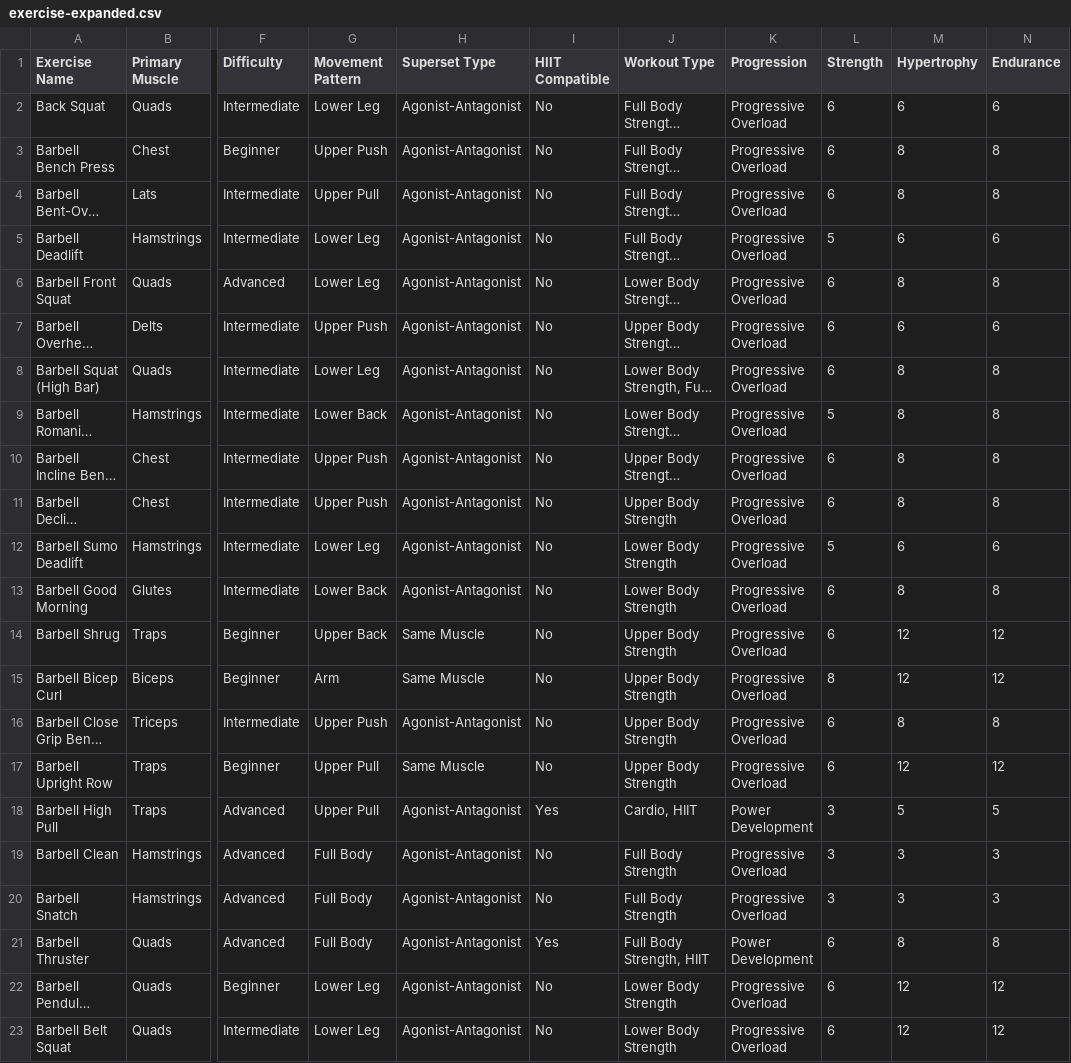
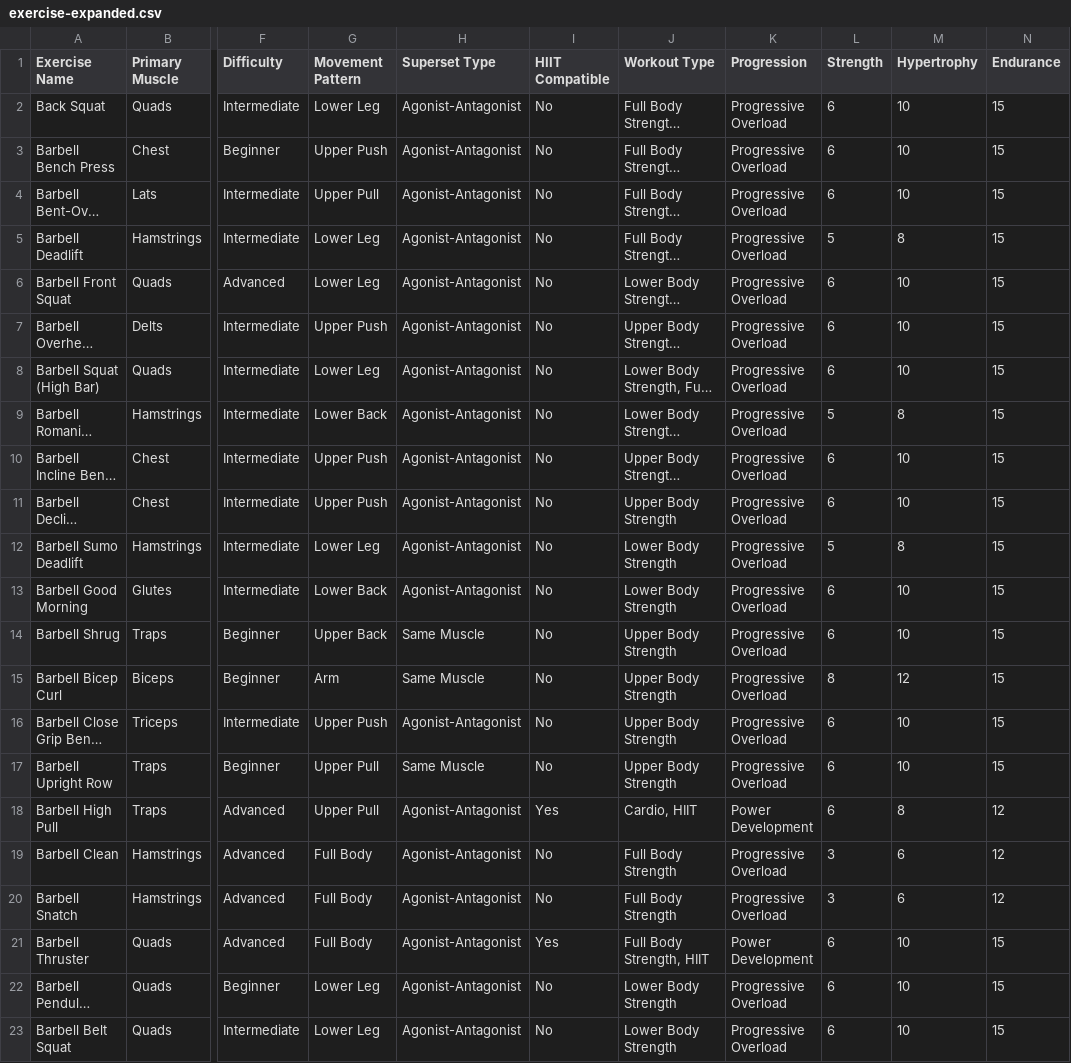
Before and after one commit to cod87/goodlift, a CSV file: public/data/exercise-expanded.csv, drawn as a sheet; only a part is shown, gaps mark what is left out; long unchanged cells end in …; the diff covers the shown part only; the diff names each change by its address in the sheet, - before the commit and + after, or states it on an @@ line.

```diff
--- a/public/data/exercise-expanded.csv
+++ b/public/data/exercise-expanded.csv
-M2 (Hypertrophy): 6
+M2 (Hypertrophy): 10
-N2 (Endurance): 6
+N2 (Endurance): 15
-M3:M4 (Hypertrophy): 8
+M3:M4 (Hypertrophy): 10
-N3:N4 (Endurance): 8
+N3:N4 (Endurance): 15
-M5 (Hypertrophy): 6
+M5 (Hypertrophy): 8
-N5 (Endurance): 6
+N5 (Endurance): 15
-M6 (Hypertrophy): 8
+M6 (Hypertrophy): 10
-N6 (Endurance): 8
+N6 (Endurance): 15
-M7 (Hypertrophy): 6
+M7 (Hypertrophy): 10
-N7 (Endurance): 6
+N7 (Endurance): 15
-M8 (Hypertrophy): 8
+M8 (Hypertrophy): 10
-N8:N11 (Endurance): 8
+N8:N11 (Endurance): 15
-M10:M11 (Hypertrophy): 8
+M10:M11 (Hypertrophy): 10
-M12 (Hypertrophy): 6
+M12 (Hypertrophy): 8
-N12 (Endurance): 6
+N12 (Endurance): 15
-M13 (Hypertrophy): 8
+M13 (Hypertrophy): 10
-N13 (Endurance): 8
+N13 (Endurance): 15
-M14 (Hypertrophy): 12
+M14 (Hypertrophy): 10
-N14:N15 (Endurance): 12
+N14:N15 (Endurance): 15
-M16 (Hypertrophy): 8
+M16 (Hypertrophy): 10
-N16 (Endurance): 8
+N16 (Endurance): 15
-M17 (Hypertrophy): 12
+M17 (Hypertrophy): 10
-N17 (Endurance): 12
+N17 (Endurance): 15
-L18 (Strength): 3
+L18 (Strength): 6
-M18 (Hypertrophy): 5
+M18 (Hypertrophy): 8
-N18 (Endurance): 5
+N18 (Endurance): 12
-M19:M20 (Hypertrophy): 3
+M19:M20 (Hypertrophy): 6
-N19:N20 (Endurance): 3
+N19:N20 (Endurance): 12
-M21 (Hypertrophy): 8
+M21 (Hypertrophy): 10
-N21 (Endurance): 8
+N21 (Endurance): 15
-M22:M23 (Hypertrophy): 12
+M22:M23 (Hypertrophy): 10
-N22:N23 (Endurance): 12
+N22:N23 (Endurance): 15
```
Also changed, not shown: 149 edited cells elsewhere in this file.
